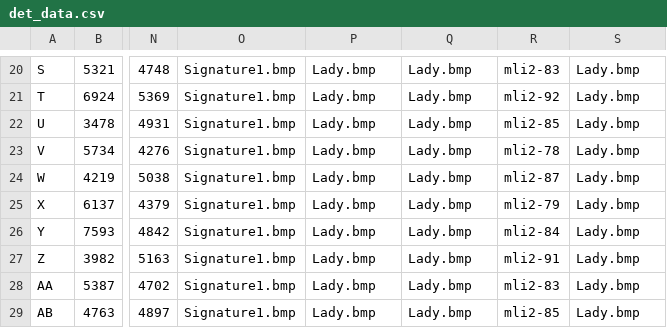
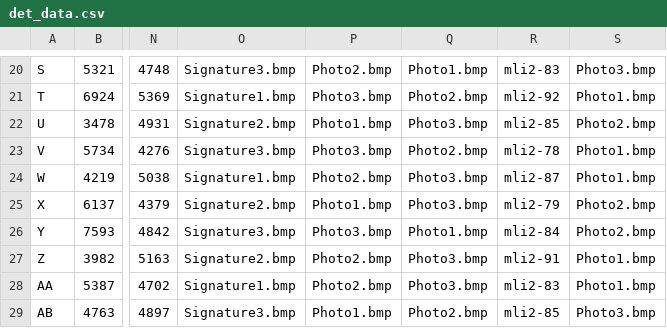
Before and after one commit to ixla-dev/aida-integration-sample-new, a CSV file: IntegrationApplication/Asset/det_data.csv, drawn as a sheet; only a part is shown, gaps mark what is left out; the diff covers the shown part only; the diff names each change by its address in the sheet, - before the commit and + after, or states it on an @@ line.

```diff
--- a/IntegrationApplication/Asset/det_data.csv
+++ b/IntegrationApplication/Asset/det_data.csv
-O20: Signature1.bmp
+O20: Signature3.bmp
-P20: Lady.bmp
+P20: Photo2.bmp
-Q20: Lady.bmp
+Q20: Photo1.bmp
-S20: Lady.bmp
+S20: Photo3.bmp
-P21: Lady.bmp
+P21: Photo3.bmp
-Q21: Lady.bmp
+Q21: Photo2.bmp
-S21: Lady.bmp
+S21: Photo1.bmp
-O22: Signature1.bmp
+O22: Signature2.bmp
-P22: Lady.bmp
+P22: Photo1.bmp
-Q22: Lady.bmp
+Q22: Photo3.bmp
-S22: Lady.bmp
+S22: Photo2.bmp
-O23: Signature1.bmp
+O23: Signature3.bmp
-P23: Lady.bmp
+P23: Photo3.bmp
-Q23: Lady.bmp
+Q23: Photo2.bmp
-S23:S24: Lady.bmp
+S23:S24: Photo1.bmp
-P24: Lady.bmp
+P24: Photo2.bmp
-Q24:Q25: Lady.bmp
+Q24:Q25: Photo3.bmp
-O25: Signature1.bmp
+O25: Signature2.bmp
-P25: Lady.bmp
+P25: Photo1.bmp
-S25:S26: Lady.bmp
+S25:S26: Photo2.bmp
-O26: Signature1.bmp
+O26: Signature3.bmp
-P26: Lady.bmp
+P26: Photo3.bmp
-Q26: Lady.bmp
+Q26: Photo1.bmp
-O27: Signature1.bmp
+O27: Signature2.bmp
-P27:P28: Lady.bmp
+P27:P28: Photo2.bmp
-Q27:Q28: Lady.bmp
+Q27:Q28: Photo3.bmp
-S27:S28: Lady.bmp
+S27:S28: Photo1.bmp
-O29: Signature1.bmp
+O29: Signature3.bmp
-P29: Lady.bmp
+P29: Photo1.bmp
-Q29: Lady.bmp
+Q29: Photo2.bmp
-S29: Lady.bmp
+S29: Photo3.bmp
```
Also changed, not shown: 77 edited cells elsewhere in this file, 9 other files.
